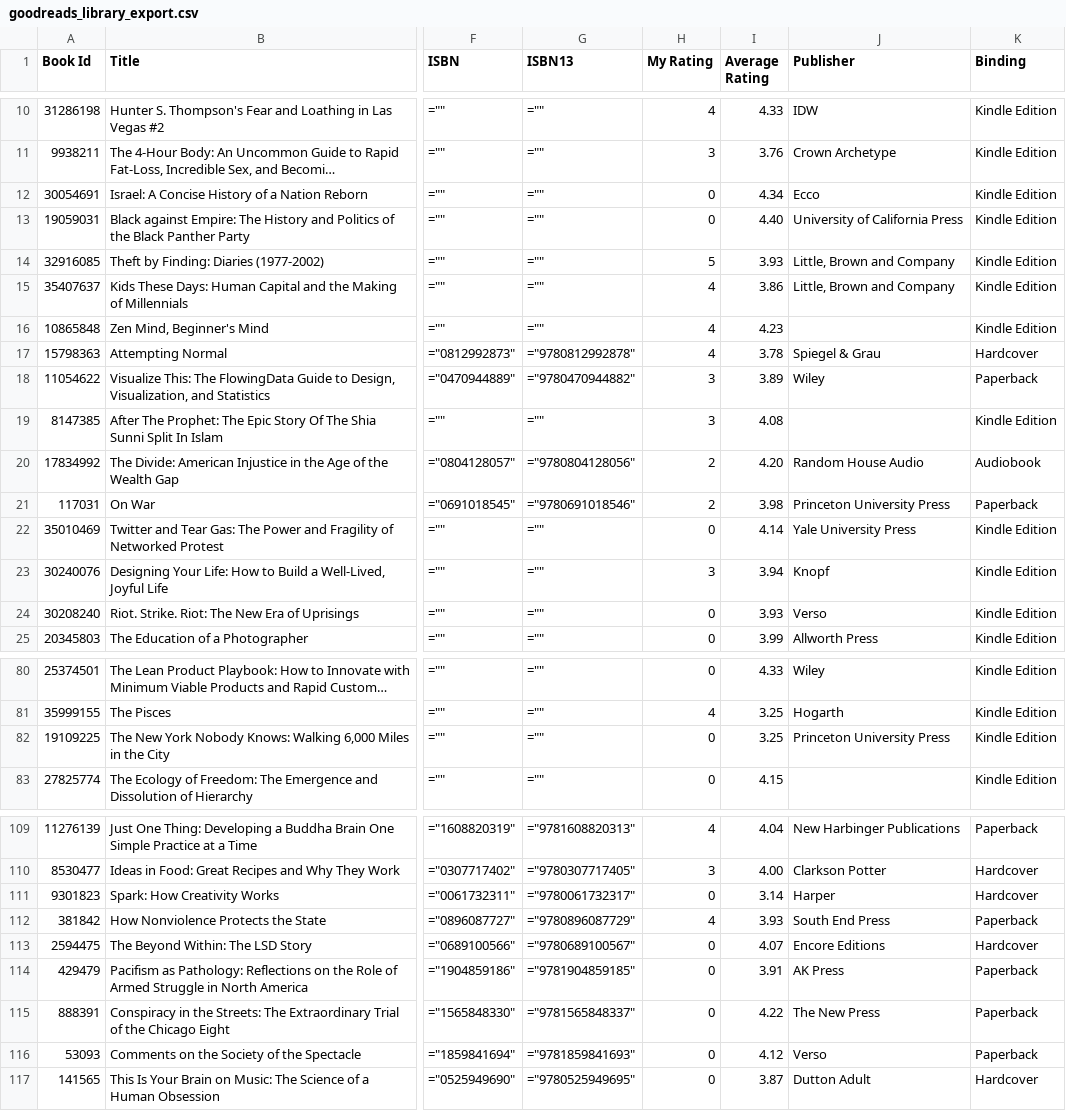
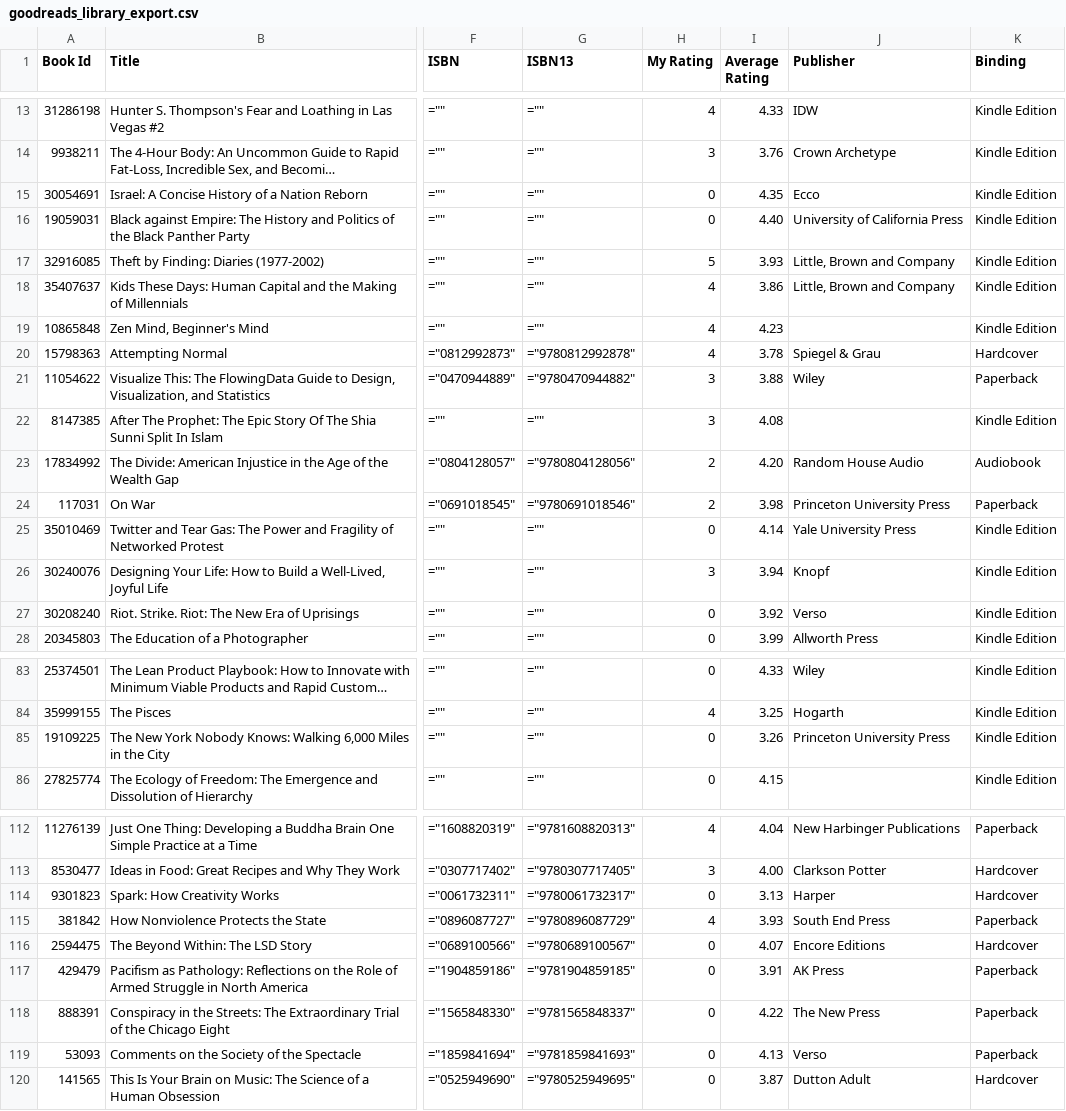
Before and after one commit to ejfox/website, a CSV file: static/data/goodreads_library_export.csv, drawn as a sheet; only a part is shown, gaps mark what is left out; long unchanged cells end in …; addresses are those after the commit; the diff covers the shown part only; the diff names each change by its address in the sheet, - before the commit and + after, or states it on an @@ line.

```diff
--- a/static/data/goodreads_library_export.csv
+++ b/static/data/goodreads_library_export.csv
-I15 (Average Rating): 4.34
+I15 (Average Rating): 4.35
-I21 (Average Rating): 3.89
+I21 (Average Rating): 3.88
-I27 (Average Rating): 3.93
+I27 (Average Rating): 3.92
-I85 (Average Rating): 3.25
+I85 (Average Rating): 3.26
-I114 (Average Rating): 3.14
+I114 (Average Rating): 3.13
-I119 (Average Rating): 4.12
+I119 (Average Rating): 4.13
```
Also changed, not shown: 3 added rows and 31 edited cells elsewhere in this file, 2 other files.
